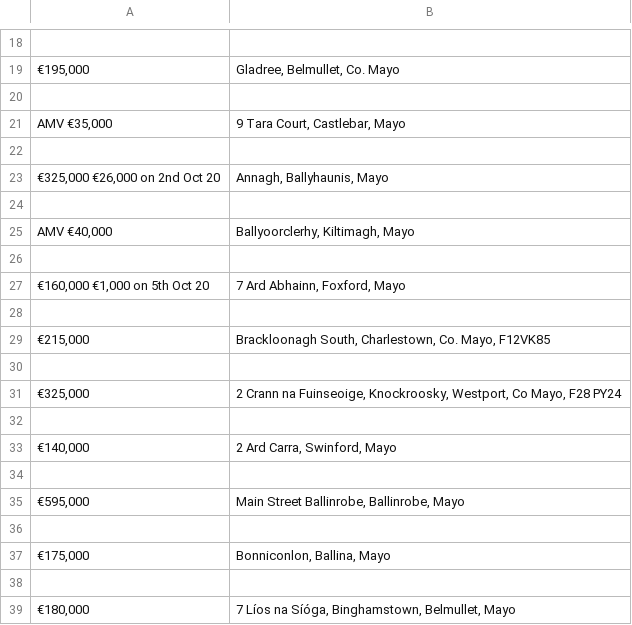
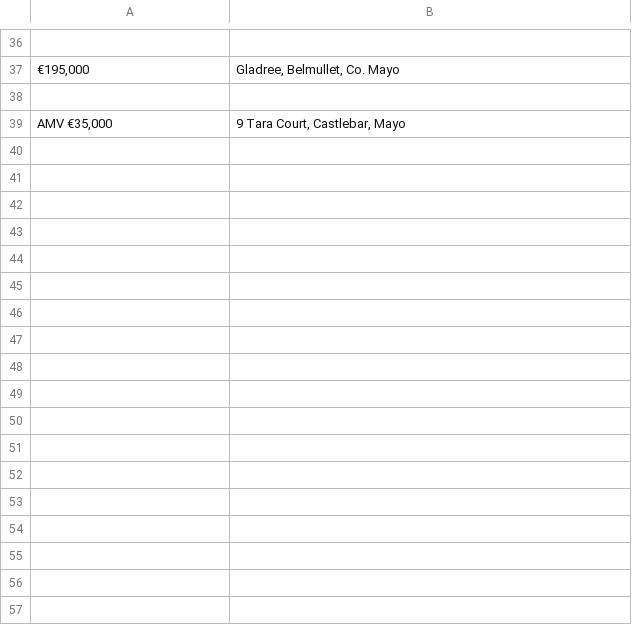
Before and after one commit to bexiturley/DataRepresentation, a CSV file: Week03-consuming XML/week03MyHome.csv, drawn as a sheet; only a part is shown, gaps mark what is left out; removed rows and columns are numbered as before the commit, all else as after; the diff covers the shown part only; the diff names each change by its address in the sheet, - before the commit and + after, or states it on an @@ line.

```diff
--- a/Week03-consuming XML/week03MyHome.csv
+++ b/Week03-consuming XML/week03MyHome.csv
-row 22: (empty)
-row 23: €325,000 €26,000 on 2nd Oct 20 | Annagh, Ballyhaunis, Mayo
-row 24: (empty)
-row 25: AMV €40,000 | Ballyoorclerhy, Kiltimagh, Mayo
-row 26: (empty)
-row 27: €160,000 €1,000 on 5th Oct 20 | 7 Ard Abhainn, Foxford, Mayo
-row 28: (empty)
-row 29: €215,000 | Brackloonagh South, Charlestown, Co. Mayo, F12VK85
-row 30: (empty)
-row 31: €325,000 | 2 Crann na Fuinseoige, Knockroosky, Westport, Co Mayo, F28 PY24
-row 32: (empty)
-row 33: €140,000 | 2 Ard Carra, Swinford, Mayo
-row 34: (empty)
-row 35: €595,000 | Main Street Ballinrobe, Ballinrobe, Mayo
-row 36: (empty)
-row 37: €175,000 | Bonniconlon, Ballina, Mayo
-row 38: (empty)
-row 39: €180,000 | 7 Líos na Síóga, Binghamstown, Belmullet, Mayo
```
Also changed, not shown: 18 added rows elsewhere in this file, Week03-consuming XML/week03_train.csv, 2 other files.
